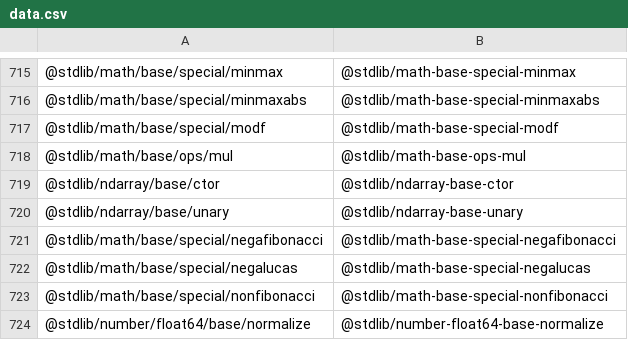
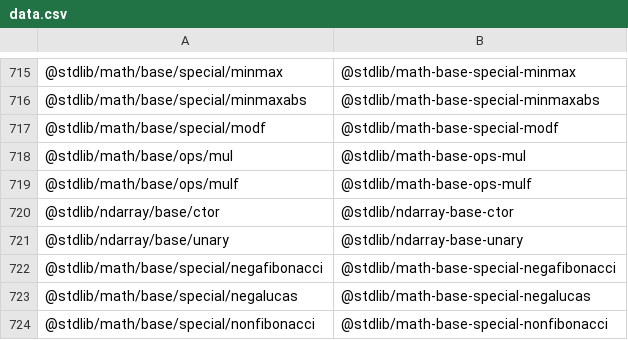
Before and after one commit to stdlib-js/namespace-pkg2standalone, a CSV file: data/data.csv, drawn as a sheet; only a part is shown, gaps mark what is left out; the shorter side is filled out with more unchanged rows; the diff names each change by its address in the sheet, - before the commit and + after, or states it on an @@ line.

```diff
--- a/data/data.csv
+++ b/data/data.csv
+row 719: @stdlib/math/base/ops/mulf | @stdlib/math-base-ops-mulf
```
Also changed, not shown: 1 other file.
